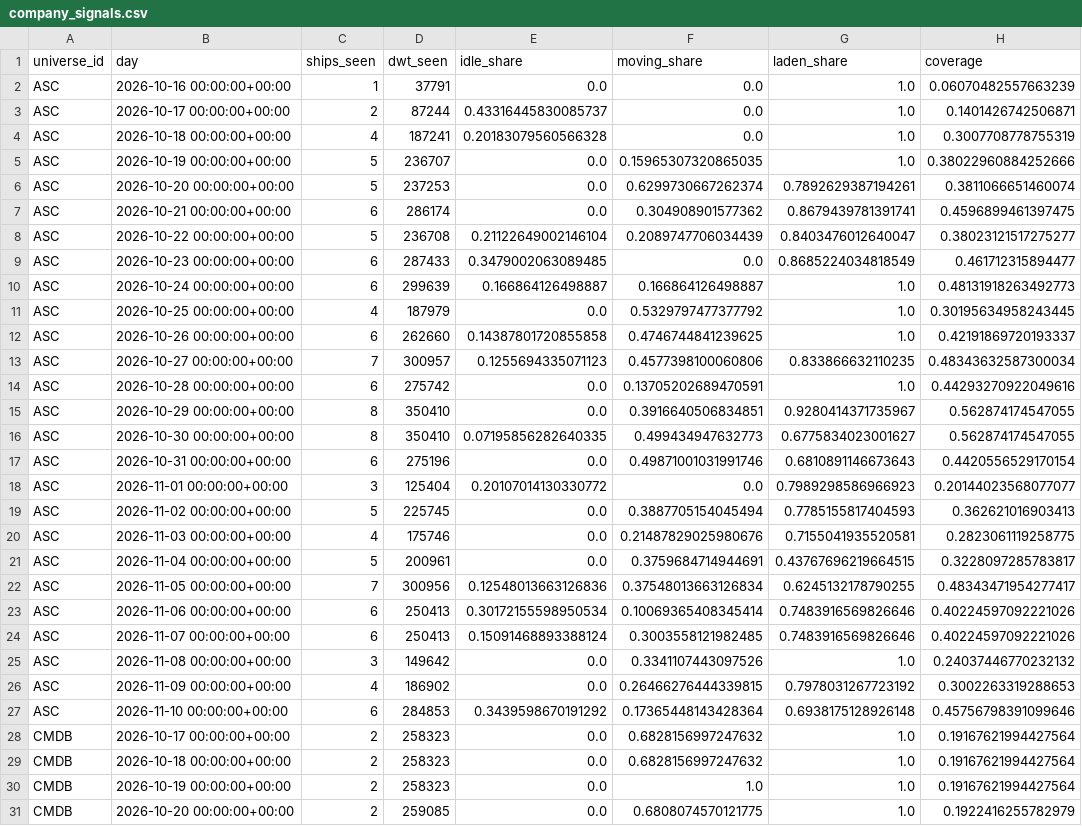
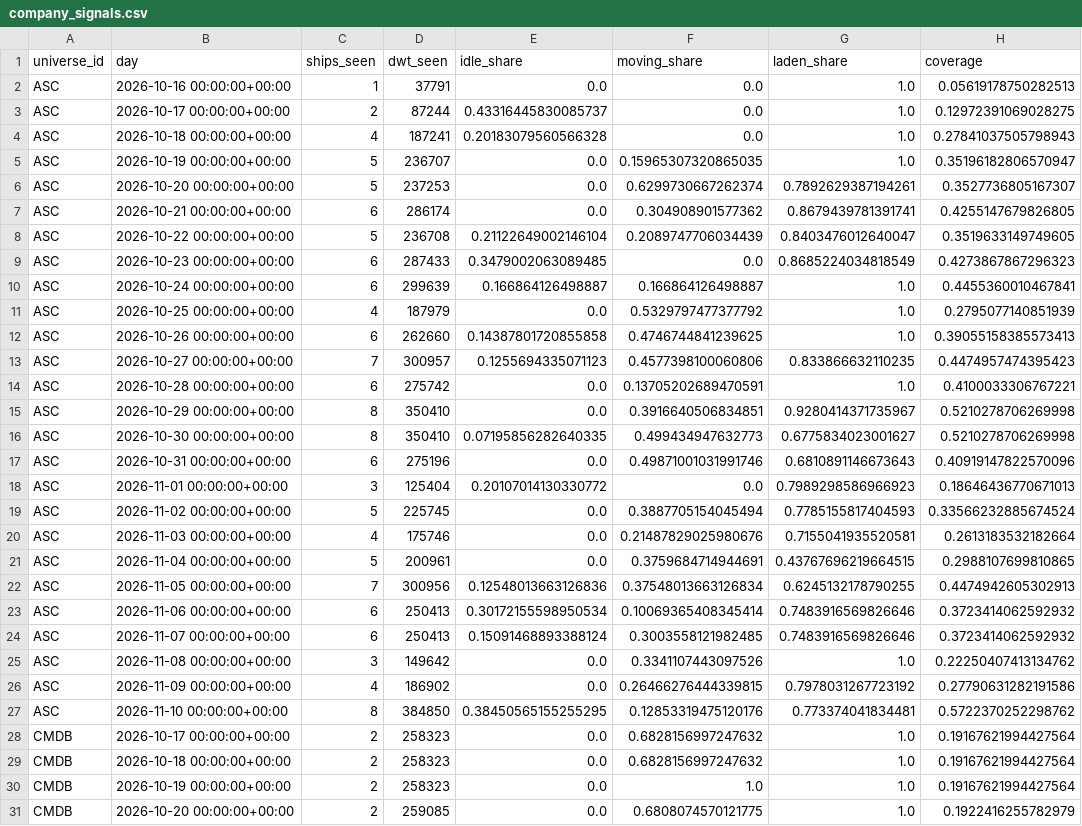
Before and after one commit to ambekarhrush/shipping-long-short-lab, a CSV file: data/fleet/company_signals.csv, drawn as a sheet; only a part is shown; the diff covers the shown part only.

```diff
--- a/data/fleet/company_signals.csv
+++ b/data/fleet/company_signals.csv
@@ -1,28 +1,28 @@
 universe_id,day,ships_seen,dwt_seen,idle_share,moving_share,laden_share,coverage
-ASC,2026-10-16 00:00:00+00:00,1,37791,0.0,0.0,1.0,0.06070482557663239
-ASC,2026-10-17 00:00:00+00:00,2,87244,0.43316445830085737,0.0,1.0,0.1401426742506871
-ASC,2026-10-18 00:00:00+00:00,4,187241,0.20183079560566328,0.0,1.0,0.3007708778755319
-ASC,2026-10-19 00:00:00+00:00,5,236707,0.0,0.15965307320865035,1.0,0.38022960884252666
-ASC,2026-10-20 00:00:00+00:00,5,237253,0.0,0.6299730667262374,0.7892629387194261,0.3811066651460074
-ASC,2026-10-21 00:00:00+00:00,6,286174,0.0,0.304908901577362,0.8679439781391741,0.4596899461397475
-ASC,2026-10-22 00:00:00+00:00,5,236708,0.21122649002146104,0.2089747706034439,0.8403476012640047,0.38023121517275277
-ASC,2026-10-23 00:00:00+00:00,6,287433,0.3479002063089485,0.0,0.8685224034818549,0.461712315894477
-ASC,2026-10-24 00:00:00+00:00,6,299639,0.166864126498887,0.166864126498887,1.0,0.48131918263492773
-ASC,2026-10-25 00:00:00+00:00,4,187979,0.0,0.5329797477377792,1.0,0.30195634958243445
-ASC,2026-10-26 00:00:00+00:00,6,262660,0.14387801720855858,0.4746744841239625,1.0,0.42191869720193337
-ASC,2026-10-27 00:00:00+00:00,7,300957,0.1255694335071123,0.4577398100060806,0.833866632110235,0.48343632587300034
-ASC,2026-10-28 00:00:00+00:00,6,275742,0.0,0.13705202689470591,1.0,0.44293270922049616
-ASC,2026-10-29 00:00:00+00:00,8,350410,0.0,0.3916640506834851,0.9280414371735967,0.562874174547055
-ASC,2026-10-30 00:00:00+00:00,8,350410,0.07195856282640335,0.499434947632773,0.6775834023001627,0.562874174547055
-ASC,2026-10-31 00:00:00+00:00,6,275196,0.0,0.49871001031991746,0.6810891146673643,0.4420556529170154
-ASC,2026-11-01 00:00:00+00:00,3,125404,0.20107014130330772,0.0,0.7989298586966923,0.20144023568077077
-ASC,2026-11-02 00:00:00+00:00,5,225745,0.0,0.3887705154045494,0.7785155817404593,0.362621016903413
-ASC,2026-11-03 00:00:00+00:00,4,175746,0.0,0.21487829025980676,0.7155041935520581,0.2823061119258775
-ASC,2026-11-04 00:00:00+00:00,5,200961,0.0,0.3759684714944691,0.43767696219664515,0.3228097285783817
-ASC,2026-11-05 00:00:00+00:00,7,300956,0.12548013663126836,0.37548013663126834,0.6245132178790255,0.48343471954277417
-ASC,2026-11-06 00:00:00+00:00,6,250413,0.30172155598950534,0.10069365408345414,0.7483916569826646,0.40224597092221026
-ASC,2026-11-07 00:00:00+00:00,6,250413,0.15091468893388124,0.3003558121982485,0.7483916569826646,0.40224597092221026
-ASC,2026-11-08 00:00:00+00:00,3,149642,0.0,0.3341107443097526,1.0,0.24037446770232132
-ASC,2026-11-09 00:00:00+00:00,4,186902,0.0,0.26466276444339815,0.7978031267723192,0.3002263319288653
-ASC,2026-11-10 00:00:00+00:00,6,284853,0.3439598670191292,0.17365448143428364,0.6938175128926148,0.45756798391099646
+ASC,2026-10-16 00:00:00+00:00,1,37791,0.0,0.0,1.0,0.05619178750282513
+ASC,2026-10-17 00:00:00+00:00,2,87244,0.43316445830085737,0.0,1.0,0.12972391069028275
+ASC,2026-10-18 00:00:00+00:00,4,187241,0.20183079560566328,0.0,1.0,0.27841037505798943
+ASC,2026-10-19 00:00:00+00:00,5,236707,0.0,0.15965307320865035,1.0,0.35196182806570947
+ASC,2026-10-20 00:00:00+00:00,5,237253,0.0,0.6299730667262374,0.7892629387194261,0.3527736805167307
+ASC,2026-10-21 00:00:00+00:00,6,286174,0.0,0.304908901577362,0.8679439781391741,0.4255147679826805
+ASC,2026-10-22 00:00:00+00:00,5,236708,0.21122649002146104,0.2089747706034439,0.8403476012640047,0.3519633149749605
+ASC,2026-10-23 00:00:00+00:00,6,287433,0.3479002063089485,0.0,0.8685224034818549,0.4273867867296323
+ASC,2026-10-24 00:00:00+00:00,6,299639,0.166864126498887,0.166864126498887,1.0,0.4455360010467841
+ASC,2026-10-25 00:00:00+00:00,4,187979,0.0,0.5329797477377792,1.0,0.2795077140851939
+ASC,2026-10-26 00:00:00+00:00,6,262660,0.14387801720855858,0.4746744841239625,1.0,0.39055158385573413
+ASC,2026-10-27 00:00:00+00:00,7,300957,0.1255694335071123,0.4577398100060806,0.833866632110235,0.4474957474395423
+ASC,2026-10-28 00:00:00+00:00,6,275742,0.0,0.13705202689470591,1.0,0.4100033306767221
+ASC,2026-10-29 00:00:00+00:00,8,350410,0.0,0.3916640506834851,0.9280414371735967,0.5210278706269998
+ASC,2026-10-30 00:00:00+00:00,8,350410,0.07195856282640335,0.499434947632773,0.6775834023001627,0.5210278706269998
+ASC,2026-10-31 00:00:00+00:00,6,275196,0.0,0.49871001031991746,0.6810891146673643,0.40919147822570096
+ASC,2026-11-01 00:00:00+00:00,3,125404,0.20107014130330772,0.0,0.7989298586966923,0.18646436770671013
+ASC,2026-11-02 00:00:00+00:00,5,225745,0.0,0.3887705154045494,0.7785155817404593,0.33566232885674524
+ASC,2026-11-03 00:00:00+00:00,4,175746,0.0,0.21487829025980676,0.7155041935520581,0.2613183532182664
+ASC,2026-11-04 00:00:00+00:00,5,200961,0.0,0.3759684714944691,0.43767696219664515,0.2988107699810865
+ASC,2026-11-05 00:00:00+00:00,7,300956,0.12548013663126836,0.37548013663126834,0.6245132178790255,0.4474942605302913
+ASC,2026-11-06 00:00:00+00:00,6,250413,0.30172155598950534,0.10069365408345414,0.7483916569826646,0.3723414062592932
+ASC,2026-11-07 00:00:00+00:00,6,250413,0.15091468893388124,0.3003558121982485,0.7483916569826646,0.3723414062592932
+ASC,2026-11-08 00:00:00+00:00,3,149642,0.0,0.3341107443097526,1.0,0.22250407413134762
+ASC,2026-11-09 00:00:00+00:00,4,186902,0.0,0.26466276444339815,0.7978031267723192,0.27790631282191586
+ASC,2026-11-10 00:00:00+00:00,8,384850,0.38450565155255295,0.12853319475120176,0.773374041834481,0.5722370252298762
 CMDB,2026-10-17 00:00:00+00:00,2,258323,0.0,0.6828156997247632,1.0,0.19167621994427564
```
Also changed, not shown: 5 added rows, 5 removed rows and 7 edited cells elsewhere in this file, data/fleet/collector_log.csv, data/fleet/identity.csv, 3 other files.
